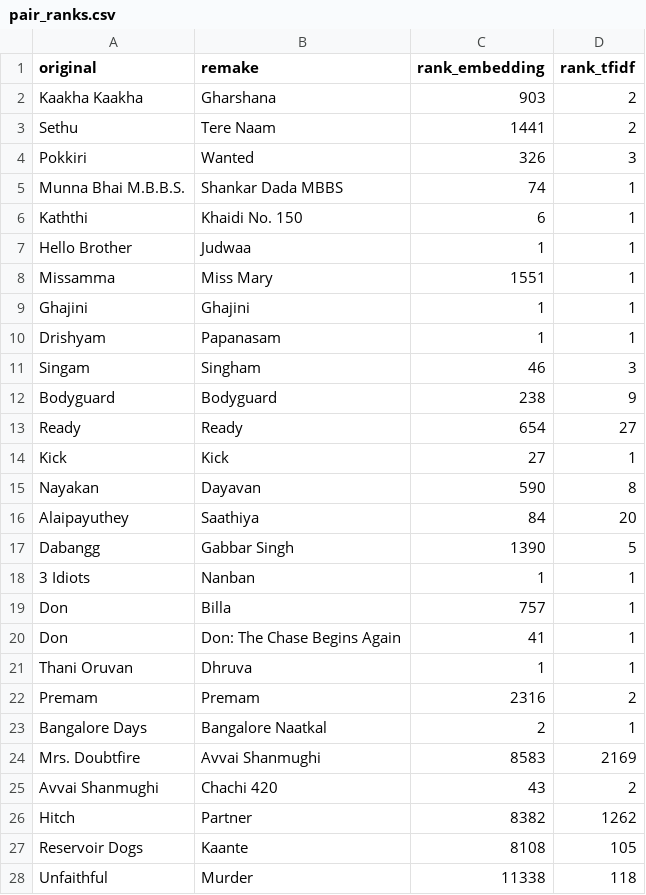
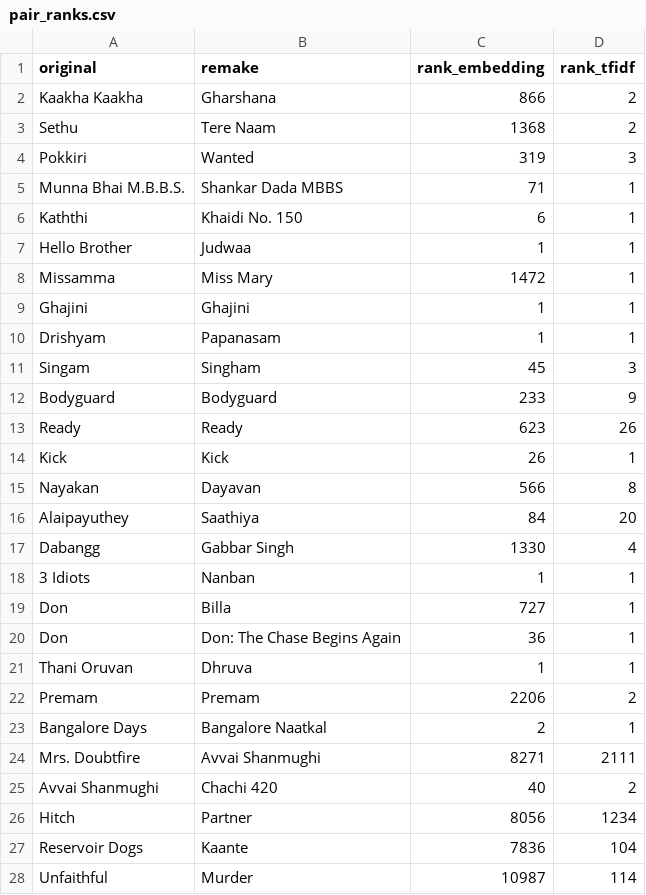
Before and after one commit to VarunC17/Movie_Plot_Similarity, a CSV file: results/pair_ranks.csv, drawn as a sheet; only a part is shown; the diff covers the shown part only.

```diff
--- a/results/pair_ranks.csv
+++ b/results/pair_ranks.csv
@@ -1,28 +1,28 @@
 original,remake,rank_embedding,rank_tfidf
-Kaakha Kaakha,Gharshana,903,2
-Sethu,Tere Naam,1441,2
-Pokkiri,Wanted,326,3
-Munna Bhai M.B.B.S.,Shankar Dada MBBS,74,1
+Kaakha Kaakha,Gharshana,866,2
+Sethu,Tere Naam,1368,2
+Pokkiri,Wanted,319,3
+Munna Bhai M.B.B.S.,Shankar Dada MBBS,71,1
 Kaththi,Khaidi No. 150,6,1
 Hello Brother,Judwaa,1,1
-Missamma,Miss Mary,1551,1
+Missamma,Miss Mary,1472,1
 Ghajini,Ghajini,1,1
 Drishyam,Papanasam,1,1
-Singam,Singham,46,3
-Bodyguard,Bodyguard,238,9
-Ready,Ready,654,27
-Kick,Kick,27,1
-Nayakan,Dayavan,590,8
+Singam,Singham,45,3
+Bodyguard,Bodyguard,233,9
+Ready,Ready,623,26
+Kick,Kick,26,1
+Nayakan,Dayavan,566,8
 Alaipayuthey,Saathiya,84,20
-Dabangg,Gabbar Singh,1390,5
+Dabangg,Gabbar Singh,1330,4
 3 Idiots,Nanban,1,1
-Don,Billa,757,1
-Don,Don: The Chase Begins Again,41,1
+Don,Billa,727,1
+Don,Don: The Chase Begins Again,36,1
 Thani Oruvan,Dhruva,1,1
-Premam,Premam,2316,2
+Premam,Premam,2206,2
 Bangalore Days,Bangalore Naatkal,2,1
-Mrs. Doubtfire,Avvai Shanmughi,8583,2169
-Avvai Shanmughi,Chachi 420,43,2
-Hitch,Partner,8382,1262
-Reservoir Dogs,Kaante,8108,105
-Unfaithful,Murder,11338,118
+Mrs. Doubtfire,Avvai Shanmughi,8271,2111
+Avvai Shanmughi,Chachi 420,40,2
+Hitch,Partner,8056,1234
+Reservoir Dogs,Kaante,7836,104
+Unfaithful,Murder,10987,114
```
Also changed, not shown: 3 edited cells elsewhere in this file, results/cross_industry.csv, results/metrics_excluding_identical_plots.csv, 14 other files.
